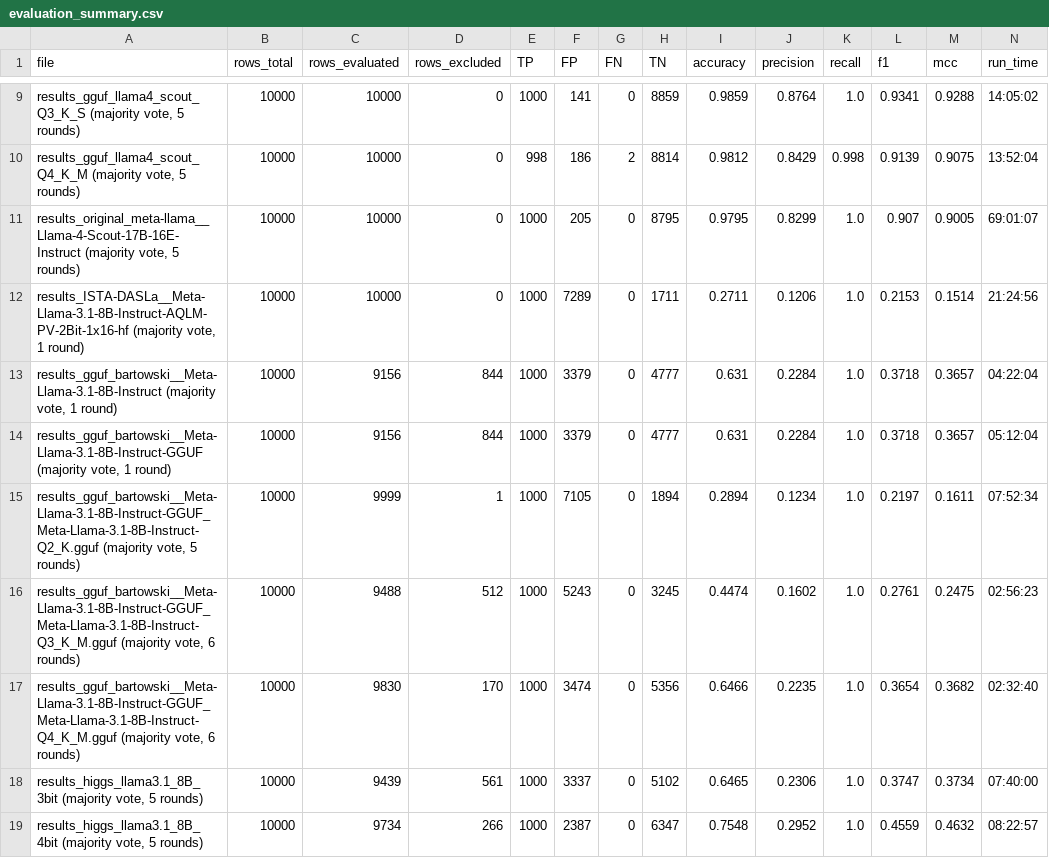
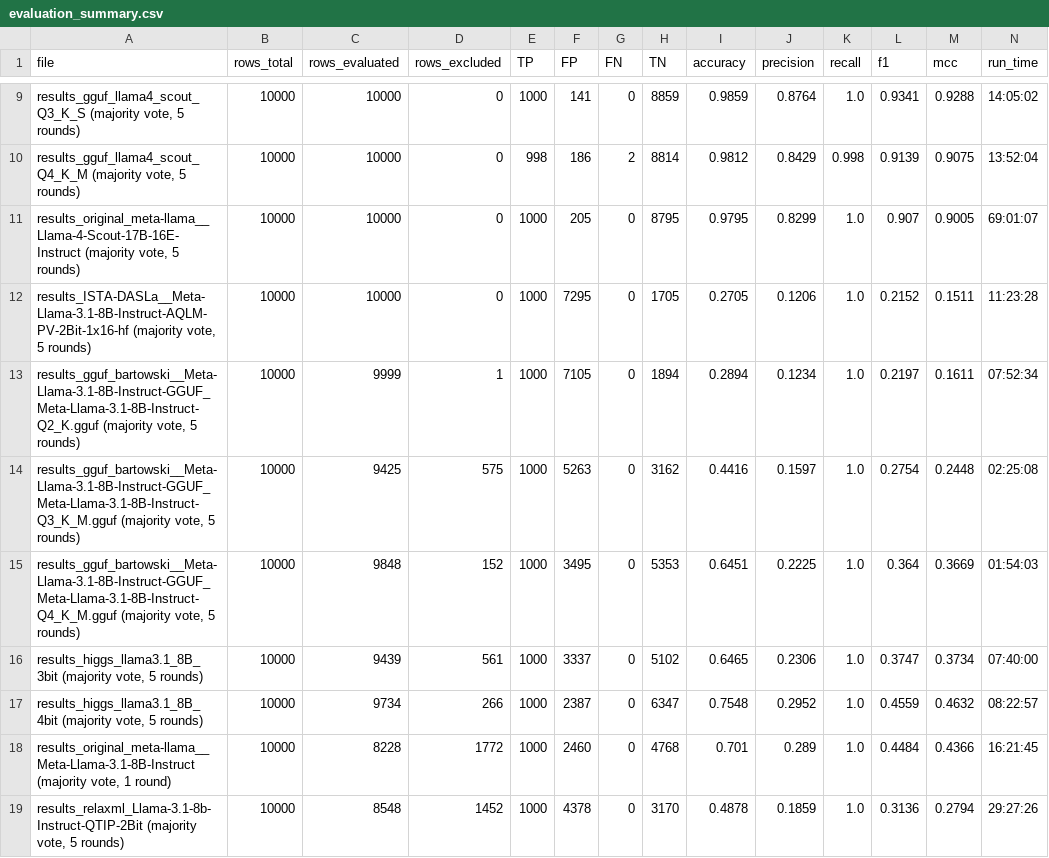
Before and after one commit to cragkhit/quantization-clone-study, a CSV file: evaluation_summary.csv, drawn as a sheet; only a part is shown, gaps mark what is left out; the shorter side is filled out with more unchanged rows.

```diff
--- a/evaluation_summary.csv
+++ b/evaluation_summary.csv
@@ -11,8 +11,6 @@ file,rows_total,rows_evaluated,rows_excluded,TP,FP,FN,TN,accuracy,precision,reca
 "results_original_meta-llama__Llama-4-Scout-17B-16E-Instruct (majority vote, 5 rounds)",10000,10000,0,1000,205,0,8795,0.9795,0.8299,1.0,0.907,0.9005,69:01:07
-"results_ISTA-DASLa__Meta-Llama-3.1-8B-Instruct-AQLM-PV-2Bit-1x16-hf (majority vote, 1 round)",10000,10000,0,1000,7289,0,1711,0.2711,0.1206,1.0,0.2153,0.1514,21:24:56
-"results_gguf_bartowski__Meta-Llama-3.1-8B-Instruct (majority vote, 1 round)",10000,9156,844,1000,3379,0,4777,0.631,0.2284,1.0,0.3718,0.3657,04:22:04
-"results_gguf_bartowski__Meta-Llama-3.1-8B-Instruct-GGUF (majority vote, 1 round)",10000,9156,844,1000,3379,0,4777,0.631,0.2284,1.0,0.3718,0.3657,05:12:04
+"results_ISTA-DASLa__Meta-Llama-3.1-8B-Instruct-AQLM-PV-2Bit-1x16-hf (majority vote, 5 rounds)",10000,10000,0,1000,7295,0,1705,0.2705,0.1206,1.0,0.2152,0.1511,11:23:28
 "results_gguf_bartowski__Meta-Llama-3.1-8B-Instruct-GGUF_Meta-Llama-3.1-8B-Instruct-Q2_K.gguf (majority vote, 5 rounds)",10000,9999,1,1000,7105,0,1894,0.2894,0.1234,1.0,0.2197,0.1611,07:52:34
-"results_gguf_bartowski__Meta-Llama-3.1-8B-Instruct-GGUF_Meta-Llama-3.1-8B-Instruct-Q3_K_M.gguf (majority vote, 6 rounds)",10000,9488,512,1000,5243,0,3245,0.4474,0.1602,1.0,0.2761,0.2475,02:56:23
-"results_gguf_bartowski__Meta-Llama-3.1-8B-Instruct-GGUF_Meta-Llama-3.1-8B-Instruct-Q4_K_M.gguf (majority vote, 6 rounds)",10000,9830,170,1000,3474,0,5356,0.6466,0.2235,1.0,0.3654,0.3682,02:32:40
+"results_gguf_bartowski__Meta-Llama-3.1-8B-Instruct-GGUF_Meta-Llama-3.1-8B-Instruct-Q3_K_M.gguf (majority vote, 5 rounds)",10000,9425,575,1000,5263,0,3162,0.4416,0.1597,1.0,0.2754,0.2448,02:25:08
+"results_gguf_bartowski__Meta-Llama-3.1-8B-Instruct-GGUF_Meta-Llama-3.1-8B-Instruct-Q4_K_M.gguf (majority vote, 5 rounds)",10000,9848,152,1000,3495,0,5353,0.6451,0.2225,1.0,0.364,0.3669,01:54:03
 "results_higgs_llama3.1_8B_3bit (majority vote, 5 rounds)",10000,9439,561,1000,3337,0,5102,0.6465,0.2306,1.0,0.3747,0.3734,07:40:00
```
Also changed, not shown: 4 other files.
